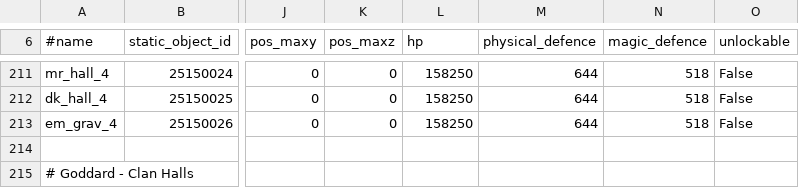
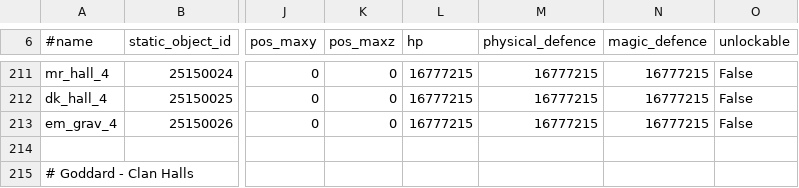
Before and after one commit to gamer-lineage2/l2jtwDatapack, a CSV file: L2JTW_Datapack_4.5_CT1/data/door.csv, drawn as a sheet; only a part is shown, gaps mark what is left out; the diff covers the shown part only; the diff names each change by its address in the sheet, - before the commit and + after, or states it on an @@ line.

```diff
--- a/L2JTW_Datapack_4.5_CT1/data/door.csv
+++ b/L2JTW_Datapack_4.5_CT1/data/door.csv
-L211:L213 (hp): 158250
+L211:L213 (hp): 16777215
-M211:M213 (physical_defence): 644
+M211:M213 (physical_defence): 16777215
-N211:N213 (magic_defence): 518
+N211:N213 (magic_defence): 16777215
```
Also changed, not shown: 63 edited cells elsewhere in this file, 9 other files.
